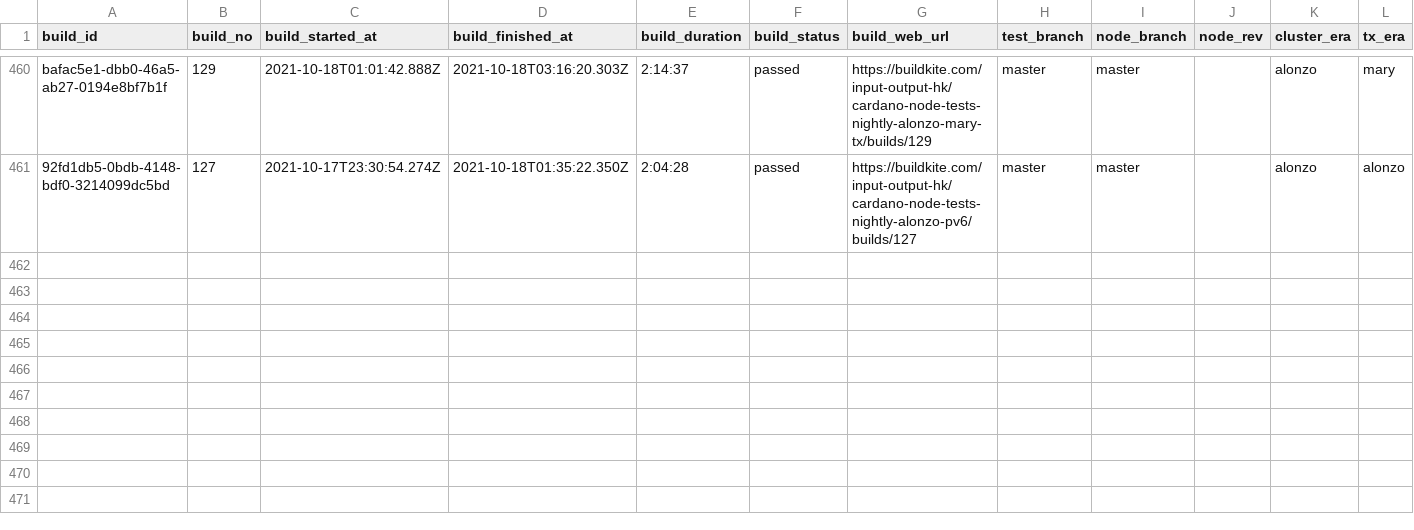
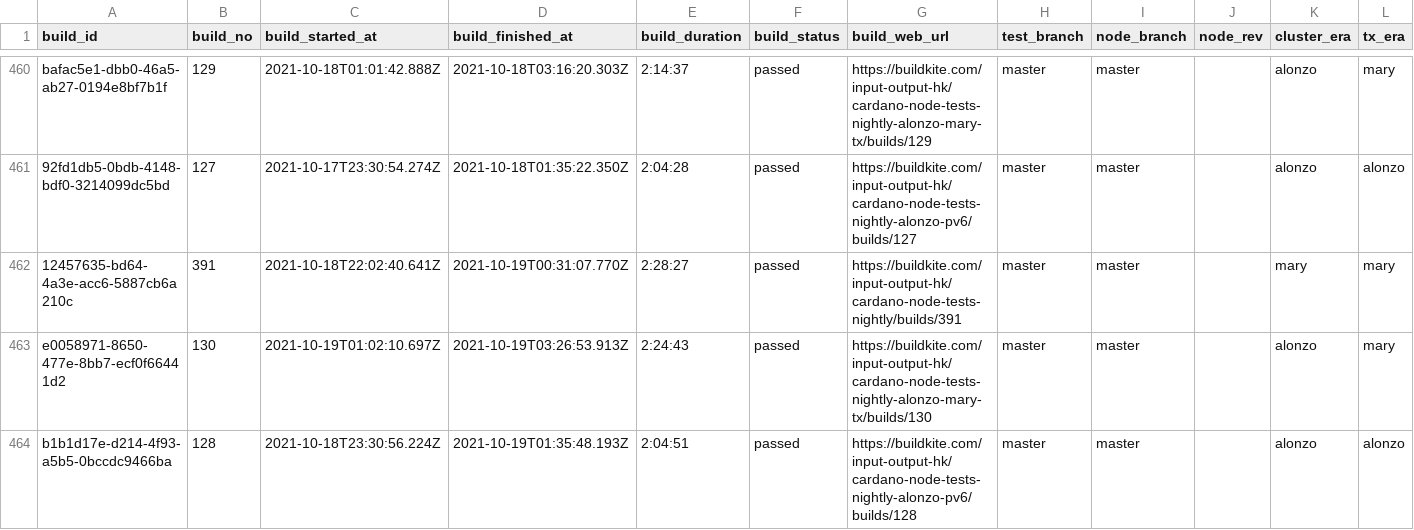
Before and after one commit to saratomaz/cardano-node-tests, a CSV file: sync_tests/csv_files/node_nightly.csv, drawn as a sheet; only a part is shown, gaps mark what is left out.

```diff
--- a/sync_tests/csv_files/node_nightly.csv
+++ b/sync_tests/csv_files/node_nightly.csv
@@ -461 +461,4 @@ bafac5e1-dbb0-46a5-ab27-0194e8bf7b1f,129,2021-10-18T01:01:42.888Z,2021-10-18T03:
 92fd1db5-0bdb-4148-bdf0-3214099dc5bd,127,2021-10-17T23:30:54.274Z,2021-10-18T01:35:22.350Z,2:04:28,passed,https://buildkite.com/input-output-hk/cardano-node-tests-nightly-alonzo-pv6/builds/127,master,master,,alonzo,alonzo
+12457635-bd64-4a3e-acc6-5887cb6a210c,391,2021-10-18T22:02:40.641Z,2021-10-19T00:31:07.770Z,2:28:27,passed,https://buildkite.com/input-output-hk/cardano-node-tests-nightly/builds/391,master,master,,mary,mary
+e0058971-8650-477e-8bb7-ecf0f66441d2,130,2021-10-19T01:02:10.697Z,2021-10-19T03:26:53.913Z,2:24:43,passed,https://buildkite.com/input-output-hk/cardano-node-tests-nightly-alonzo-mary-tx/builds/130,master,master,,alonzo,mary
+b1b1d17e-d214-4f93-a5b5-0bccdc9466ba,128,2021-10-18T23:30:56.224Z,2021-10-19T01:35:48.193Z,2:04:51,passed,https://buildkite.com/input-output-hk/cardano-node-tests-nightly-alonzo-pv6/builds/128,master,master,,alonzo,alonzo
```
Also changed, not shown: sync_tests/csv_files/dbsync_nightly.csv, 1 other file.
